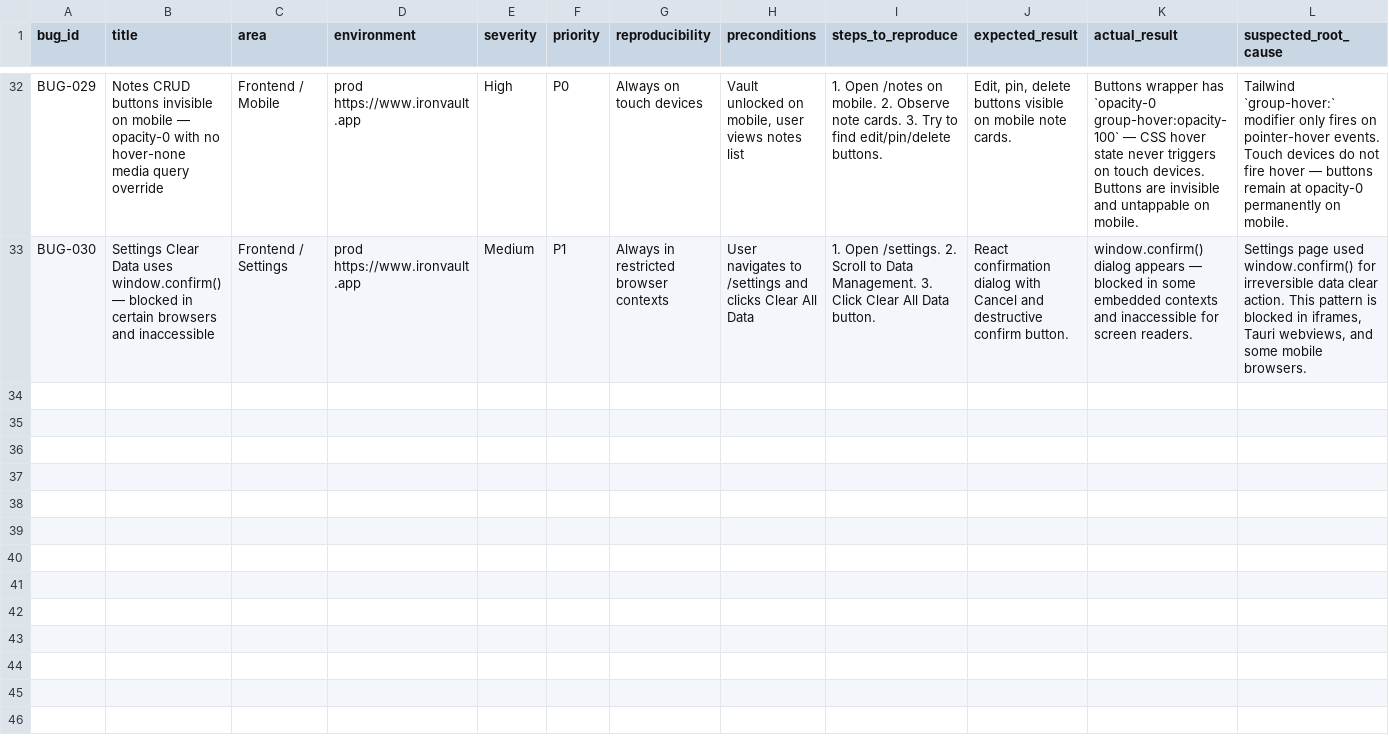
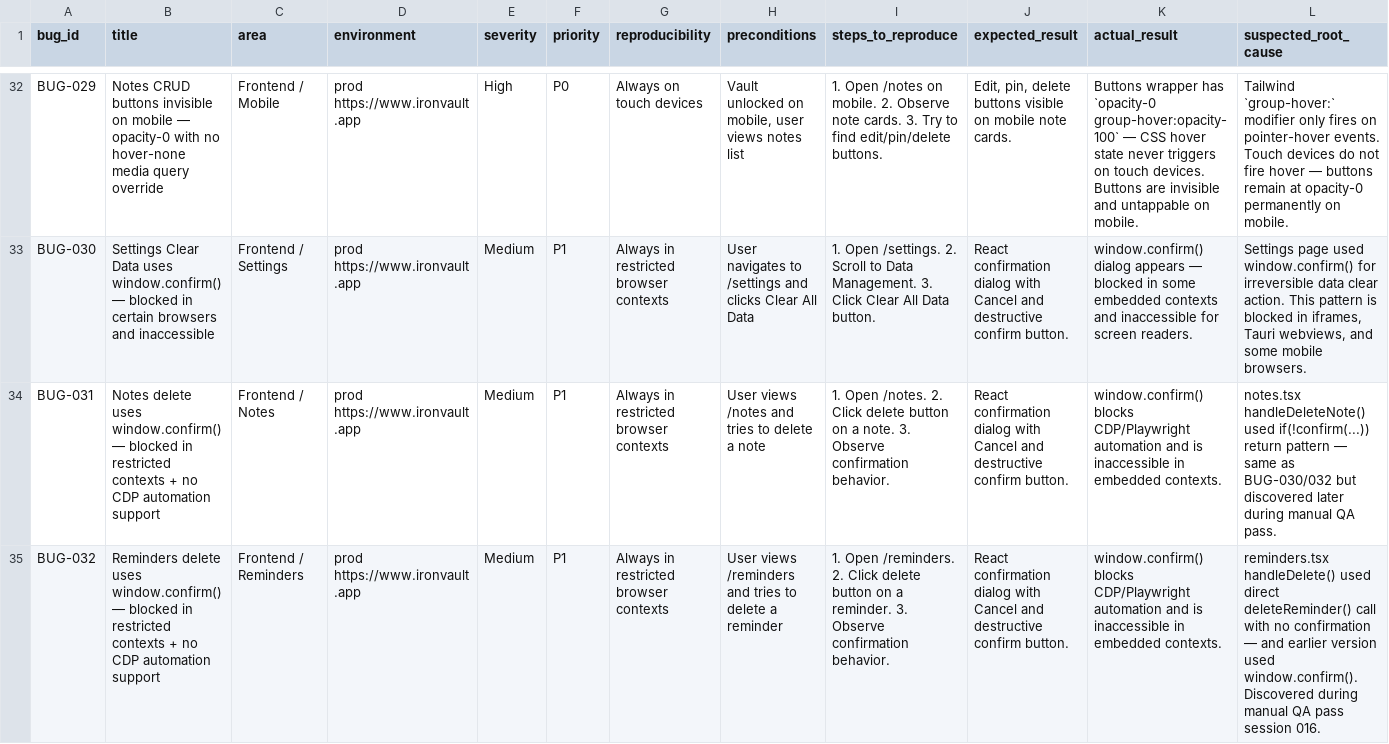
Before and after one commit to Sakun33/IronVault-V4, a CSV file: ironvault_release_qa/05_bug_register.csv, drawn as a sheet; only a part is shown, gaps mark what is left out; rows hold the shown columns only; the diff names each change by its address in the sheet, - before the commit and + after, or states it on an @@ line.

```diff
--- a/ironvault_release_qa/05_bug_register.csv
+++ b/ironvault_release_qa/05_bug_register.csv
+row 34: BUG-031 | Notes delete uses window.confirm() — blocked in restricted contexts + no CDP automation support | Frontend / Notes | prod https://www.ironvault.app | Medium | P1 | Always in restricted browser contexts | User views /notes and tries to delete a note | 1. Open /notes. 2. Click delete button on a note. 3. Observe confirmation behavior. | React confirmation dialog with Cancel and destructive confirm button. | window.confirm() blocks CDP/Playwright automation and is inaccessible in embedded contexts. | notes.tsx handleDeleteNote() used if(!confirm(...)) return pattern — same as BUG-030/032 but discovered later during manual QA pass.
+row 35: BUG-032 | Reminders delete uses window.confirm() — blocked in restricted contexts + no CDP automation support | Frontend / Reminders | prod https://www.ironvault.app | Medium | P1 | Always in restricted browser contexts | User views /reminders and tries to delete a reminder | 1. Open /reminders. 2. Click delete button on a reminder. 3. Observe confirmation behavior. | React confirmation dialog with Cancel and destructive confirm button. | window.confirm() blocks CDP/Playwright automation and is inaccessible in embedded contexts. | reminders.tsx handleDelete() used direct deleteReminder() call with no confirmation — and earlier version used window.confirm(). Discovered during manual QA pass session 016.
```
Also changed, not shown: 4 other files.
